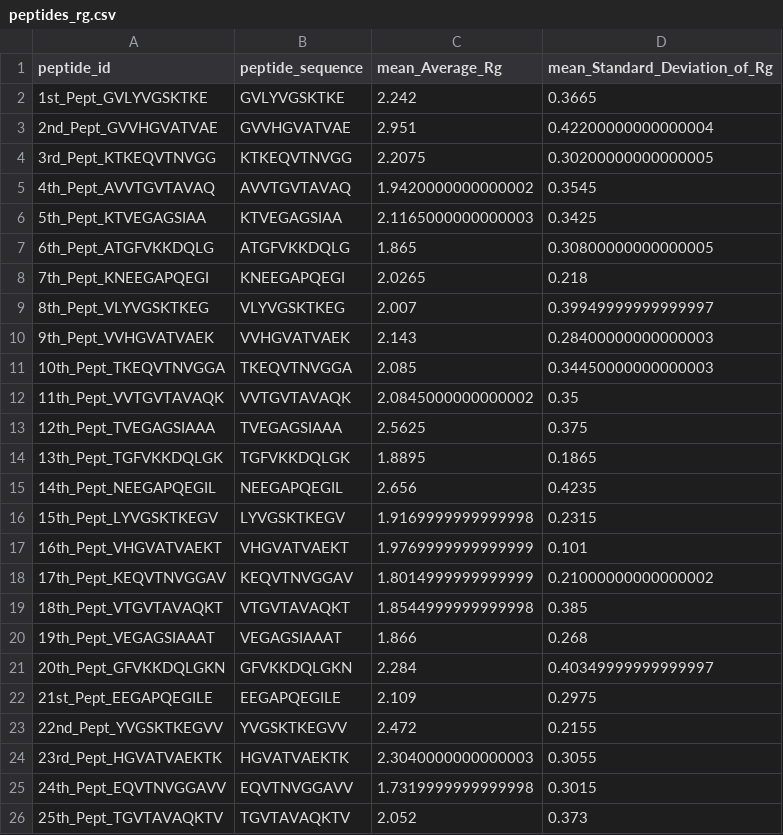
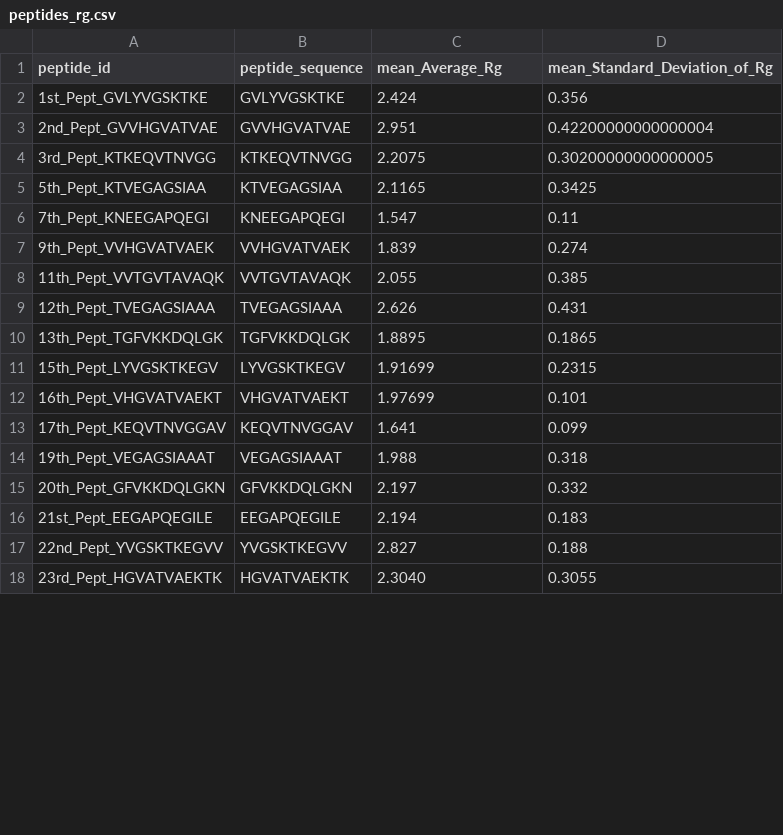
Before and after one commit to PTravessa/Drug-Design-Pipeline, a CSV file: DDP_dev/peptides_rg.csv, drawn as a sheet; only a part is shown; the diff covers the shown part only.

```diff
--- a/DDP_dev/peptides_rg.csv
+++ b/DDP_dev/peptides_rg.csv
@@ -1,26 +1,18 @@
 peptide_id,peptide_sequence,mean_Average_Rg,mean_Standard_Deviation_of_Rg
-1st_Pept_GVLYVGSKTKE,GVLYVGSKTKE,2.242,0.3665
+1st_Pept_GVLYVGSKTKE,GVLYVGSKTKE,2.424,0.356
 2nd_Pept_GVVHGVATVAE,GVVHGVATVAE,2.951,0.42200000000000004
 3rd_Pept_KTKEQVTNVGG,KTKEQVTNVGG,2.2075,0.30200000000000005
-4th_Pept_AVVTGVTAVAQ,AVVTGVTAVAQ,1.9420000000000002,0.3545
-5th_Pept_KTVEGAGSIAA,KTVEGAGSIAA,2.1165000000000003,0.3425
-6th_Pept_ATGFVKKDQLG,ATGFVKKDQLG,1.865,0.30800000000000005
-7th_Pept_KNEEGAPQEGI,KNEEGAPQEGI,2.0265,0.218
-8th_Pept_VLYVGSKTKEG,VLYVGSKTKEG,2.007,0.39949999999999997
-9th_Pept_VVHGVATVAEK,VVHGVATVAEK,2.143,0.28400000000000003
-10th_Pept_TKEQVTNVGGA,TKEQVTNVGGA,2.085,0.34450000000000003
-11th_Pept_VVTGVTAVAQK,VVTGVTAVAQK,2.0845000000000002,0.35
-12th_Pept_TVEGAGSIAAA,TVEGAGSIAAA,2.5625,0.375
+5th_Pept_KTVEGAGSIAA,KTVEGAGSIAA,2.1165,0.3425
+7th_Pept_KNEEGAPQEGI,KNEEGAPQEGI,1.547,0.11
+9th_Pept_VVHGVATVAEK,VVHGVATVAEK,1.839,0.274
+11th_Pept_VVTGVTAVAQK,VVTGVTAVAQK,2.055,0.385
+12th_Pept_TVEGAGSIAAA,TVEGAGSIAAA,2.626,0.431
 13th_Pept_TGFVKKDQLGK,TGFVKKDQLGK,1.8895,0.1865
-14th_Pept_NEEGAPQEGIL,NEEGAPQEGIL,2.656,0.4235
-15th_Pept_LYVGSKTKEGV,LYVGSKTKEGV,1.9169999999999998,0.2315
-16th_Pept_VHGVATVAEKT,VHGVATVAEKT,1.9769999999999999,0.101
-17th_Pept_KEQVTNVGGAV,KEQVTNVGGAV,1.8014999999999999,0.21000000000000002
-18th_Pept_VTGVTAVAQKT,VTGVTAVAQKT,1.8544999999999998,0.385
-19th_Pept_VEGAGSIAAAT,VEGAGSIAAAT,1.866,0.268
-20th_Pept_GFVKKDQLGKN,GFVKKDQLGKN,2.284,0.40349999999999997
-21st_Pept_EEGAPQEGILE,EEGAPQEGILE,2.109,0.2975
-22nd_Pept_YVGSKTKEGVV,YVGSKTKEGVV,2.472,0.2155
-23rd_Pept_HGVATVAEKTK,HGVATVAEKTK,2.3040000000000003,0.3055
-24th_Pept_EQVTNVGGAVV,EQVTNVGGAVV,1.7319999999999998,0.3015
-25th_Pept_TGVTAVAQKTV,TGVTAVAQKTV,2.052,0.373
+15th_Pept_LYVGSKTKEGV,LYVGSKTKEGV,1.91699,0.2315
+16th_Pept_VHGVATVAEKT,VHGVATVAEKT,1.97699,0.101
+17th_Pept_KEQVTNVGGAV,KEQVTNVGGAV,1.641,0.099
+19th_Pept_VEGAGSIAAAT,VEGAGSIAAAT,1.988,0.318
+20th_Pept_GFVKKDQLGKN,GFVKKDQLGKN,2.197,0.332
+21st_Pept_EEGAPQEGILE,EEGAPQEGILE,2.194,0.183
+22nd_Pept_YVGSKTKEGVV,YVGSKTKEGVV,2.827,0.188
+23rd_Pept_HGVATVAEKTK,HGVATVAEKTK,2.3040,0.3055
```
Also changed, not shown: 5 removed rows and 18 edited cells elsewhere in this file, 11 other files.
